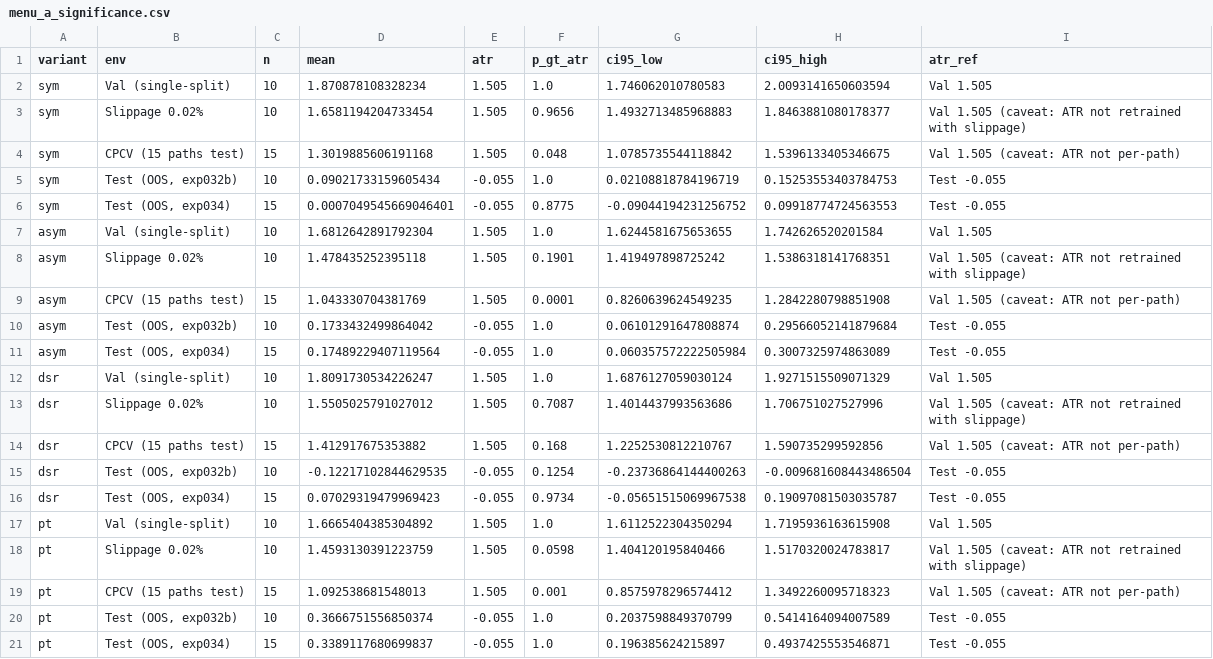
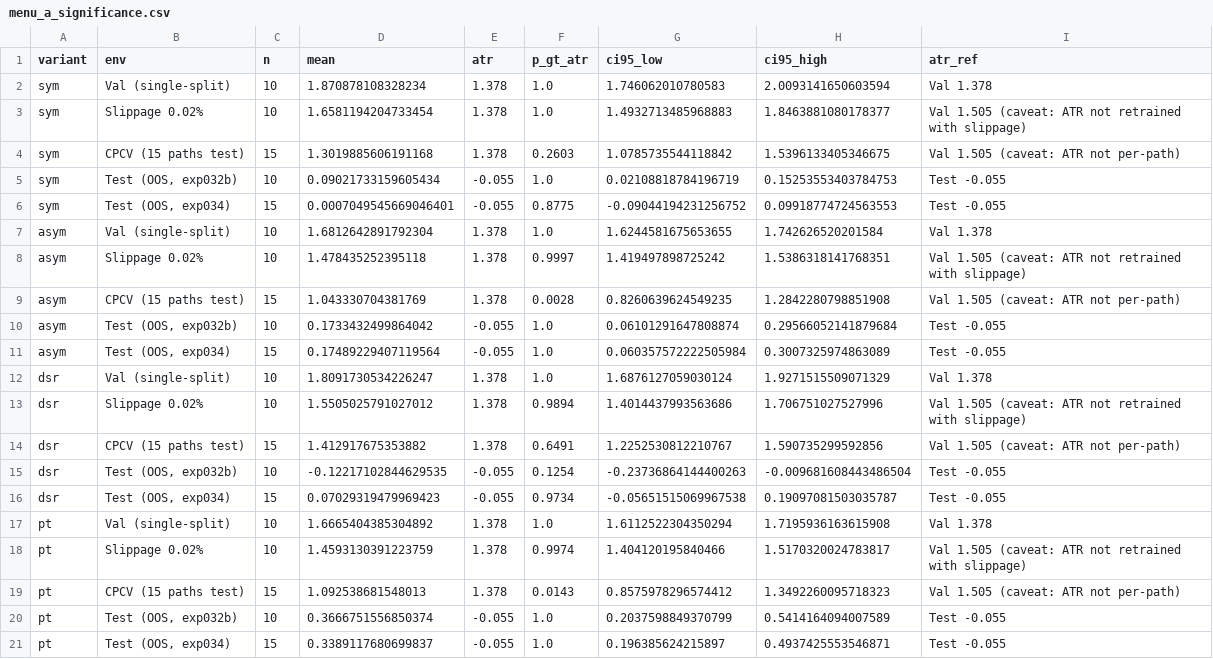
Before and after one commit to cosmicpotato2047/capstone-rl-trading, a CSV file: reports/phase15/figures/menu_a_significance.csv, drawn as a sheet.

```diff
--- a/reports/phase15/figures/menu_a_significance.csv
+++ b/reports/phase15/figures/menu_a_significance.csv
@@ -1,20 +1,20 @@
 variant,env,n,mean,atr,p_gt_atr,ci95_low,ci95_high,atr_ref
-sym,Val (single-split),10,1.870878108328234,1.505,1.0,1.746062010780583,2.0093141650603594,Val 1.505
-sym,Slippage 0.02%,10,1.6581194204733454,1.505,0.9656,1.4932713485968883,1.8463881080178377,Val 1.505 (caveat: ATR not retrained with slippage)
-sym,CPCV (15 paths test),15,1.3019885606191168,1.505,0.048,1.0785735544118842,1.5396133405346675,Val 1.505 (caveat: ATR not per-path)
+sym,Val (single-split),10,1.870878108328234,1.378,1.0,1.746062010780583,2.0093141650603594,Val 1.378
+sym,Slippage 0.02%,10,1.6581194204733454,1.378,1.0,1.4932713485968883,1.8463881080178377,Val 1.505 (caveat: ATR not retrained with slippage)
+sym,CPCV (15 paths test),15,1.3019885606191168,1.378,0.2603,1.0785735544118842,1.5396133405346675,Val 1.505 (caveat: ATR not per-path)
 sym,"Test (OOS, exp032b)",10,0.09021733159605434,-0.055,1.0,0.02108818784196719,0.15253553403784753,Test -0.055
 sym,"Test (OOS, exp034)",15,0.0007049545669046401,-0.055,0.8775,-0.09044194231256752,0.09918774724563553,Test -0.055
-asym,Val (single-split),10,1.6812642891792304,1.505,1.0,1.6244581675653655,1.742626520201584,Val 1.505
-asym,Slippage 0.02%,10,1.478435252395118,1.505,0.1901,1.419497898725242,1.5386318141768351,Val 1.505 (caveat: ATR not retrained with slippage)
-asym,CPCV (15 paths test),15,1.043330704381769,1.505,0.0001,0.8260639624549235,1.2842280798851908,Val 1.505 (caveat: ATR not per-path)
+asym,Val (single-split),10,1.6812642891792304,1.378,1.0,1.6244581675653655,1.742626520201584,Val 1.378
+asym,Slippage 0.02%,10,1.478435252395118,1.378,0.9997,1.419497898725242,1.5386318141768351,Val 1.505 (caveat: ATR not retrained with slippage)
+asym,CPCV (15 paths test),15,1.043330704381769,1.378,0.0028,0.8260639624549235,1.2842280798851908,Val 1.505 (caveat: ATR not per-path)
 asym,"Test (OOS, exp032b)",10,0.1733432499864042,-0.055,1.0,0.06101291647808874,0.29566052141879684,Test -0.055
 asym,"Test (OOS, exp034)",15,0.17489229407119564,-0.055,1.0,0.060357572222505984,0.3007325974863089,Test -0.055
-dsr,Val (single-split),10,1.8091730534226247,1.505,1.0,1.6876127059030124,1.9271515509071329,Val 1.505
-dsr,Slippage 0.02%,10,1.5505025791027012,1.505,0.7087,1.4014437993563686,1.706751027527996,Val 1.505 (caveat: ATR not retrained with slippage)
-dsr,CPCV (15 paths test),15,1.412917675353882,1.505,0.168,1.2252530812210767,1.590735299592856,Val 1.505 (caveat: ATR not per-path)
+dsr,Val (single-split),10,1.8091730534226247,1.378,1.0,1.6876127059030124,1.9271515509071329,Val 1.378
+dsr,Slippage 0.02%,10,1.5505025791027012,1.378,0.9894,1.4014437993563686,1.706751027527996,Val 1.505 (caveat: ATR not retrained with slippage)
+dsr,CPCV (15 paths test),15,1.412917675353882,1.378,0.6491,1.2252530812210767,1.590735299592856,Val 1.505 (caveat: ATR not per-path)
 dsr,"Test (OOS, exp032b)",10,-0.12217102844629535,-0.055,0.1254,-0.23736864144400263,-0.009681608443486504,Test -0.055
 dsr,"Test (OOS, exp034)",15,0.07029319479969423,-0.055,0.9734,-0.05651515069967538,0.19097081503035787,Test -0.055
-pt,Val (single-split),10,1.6665404385304892,1.505,1.0,1.6112522304350294,1.7195936163615908,Val 1.505
-pt,Slippage 0.02%,10,1.4593130391223759,1.505,0.0598,1.404120195840466,1.5170320024783817,Val 1.505 (caveat: ATR not retrained with slippage)
-pt,CPCV (15 paths test),15,1.092538681548013,1.505,0.001,0.8575978296574412,1.3492260095718323,Val 1.505 (caveat: ATR not per-path)
+pt,Val (single-split),10,1.6665404385304892,1.378,1.0,1.6112522304350294,1.7195936163615908,Val 1.378
+pt,Slippage 0.02%,10,1.4593130391223759,1.378,0.9974,1.404120195840466,1.5170320024783817,Val 1.505 (caveat: ATR not retrained with slippage)
+pt,CPCV (15 paths test),15,1.092538681548013,1.378,0.0143,0.8575978296574412,1.3492260095718323,Val 1.505 (caveat: ATR not per-path)
 pt,"Test (OOS, exp032b)",10,0.3666751556850374,-0.055,1.0,0.2037598849370799,0.5414164094007589,Test -0.055
```
Also changed, not shown: 2 other files.
